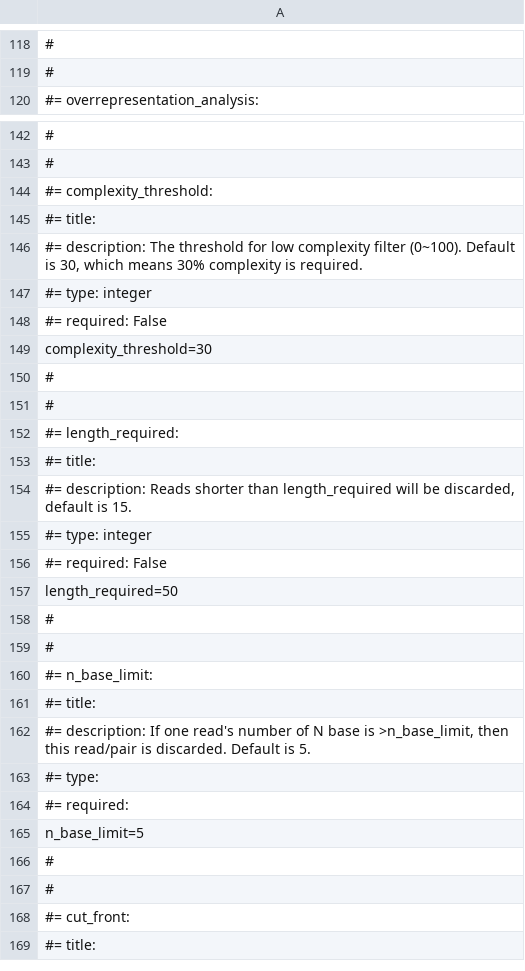
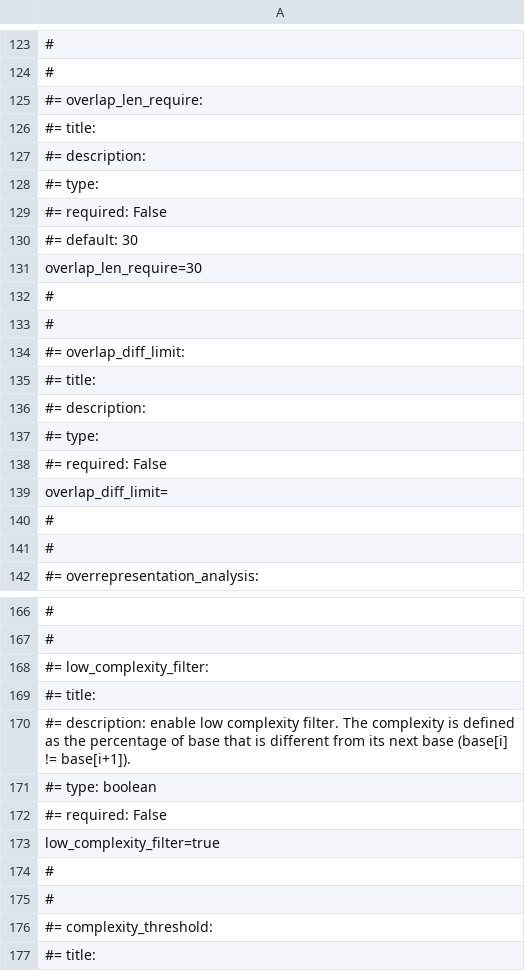
Before and after one commit to hariszaf/pema, a TSV file: sanity_check/16S/parameters_fastp_vsearch.tsv, drawn as a sheet; only a part is shown, gaps mark what is left out; the shorter side is filled out with more unchanged rows; the diff covers the shown part only; the diff names each change by its address in the sheet, - before the commit and + after, or states it on an @@ line.

```diff
--- a/sanity_check/16S/parameters_fastp_vsearch.tsv
+++ b/sanity_check/16S/parameters_fastp_vsearch.tsv
+row 125: #= overlap_len_require:
+row 126: #= title:
+row 127: #= description:
+row 128: #= type:
+row 129: #= required: False
+row 130: #= default: 30
+row 131: overlap_len_require=30
+row 132: #
+row 133: #
+row 134: #= overlap_diff_limit:
+row 135: #= title:
+row 136: #= description:
+row 137: #= type:
+row 138: #= required: False
+row 139: overlap_diff_limit=
+row 140: #
+row 141: #
+row 168: #= low_complexity_filter:
+row 169: #= title:
+row 170: #= description: enable low complexity filter. The complexity is defined as the percentage of base that is different from its next base (base[i] != base[i+1]).
+row 171: #= type: boolean
+row 172: #= required: False
+row 173: low_complexity_filter=true
+row 174: #
+row 175: #
```
Also changed, not shown: 65 added rows, 1 removed row and 10 edited cells elsewhere in this file, sanity_check/16S/parameters_fastp_swarm.tsv, sanity_check/16S/parameters_org_swarm.tsv, 6 other files.
